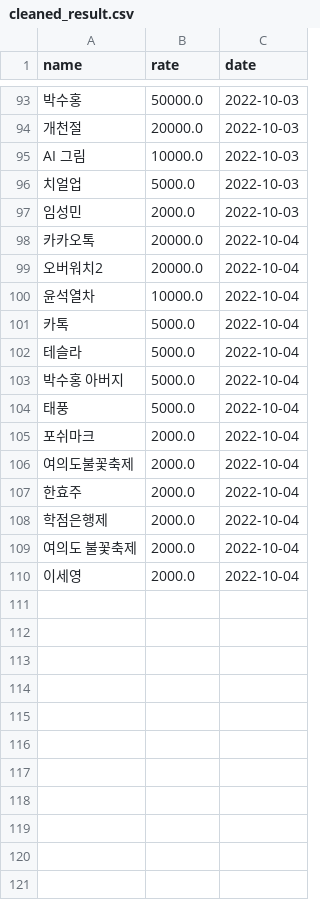
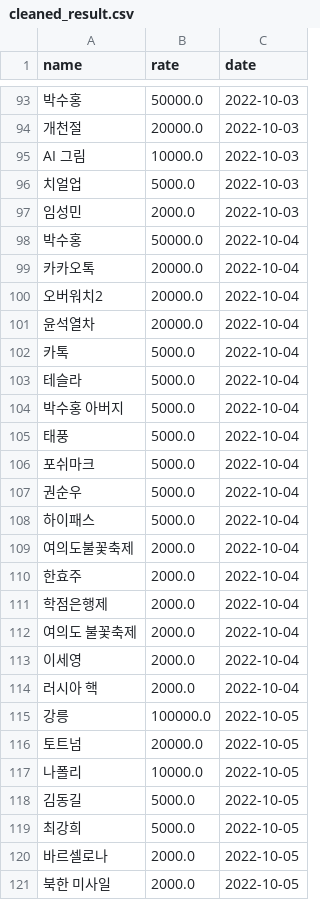
Before and after one commit to potion-jack/daily_google_trend, a CSV file: crwals/cleaned_result.csv, drawn as a sheet; only a part is shown, gaps mark what is left out.

```diff
--- a/crwals/cleaned_result.csv
+++ b/crwals/cleaned_result.csv
@@ -97,5 +97,6 @@ AI 그림,10000.0,2022-10-03
 임성민,2000.0,2022-10-03
+박수홍,50000.0,2022-10-04
 카카오톡,20000.0,2022-10-04
 오버워치2,20000.0,2022-10-04
-윤석열차,10000.0,2022-10-04
+윤석열차,20000.0,2022-10-04
 카톡,5000.0,2022-10-04
@@ -104,3 +105,5 @@ AI 그림,10000.0,2022-10-03
 태풍,5000.0,2022-10-04
-포쉬마크,2000.0,2022-10-04
+포쉬마크,5000.0,2022-10-04
+권순우,5000.0,2022-10-04
+하이패스,5000.0,2022-10-04
 여의도불꽃축제,2000.0,2022-10-04
@@ -110 +113,9 @@ AI 그림,10000.0,2022-10-03
 이세영,2000.0,2022-10-04
+러시아 핵,2000.0,2022-10-04
+강릉,100000.0,2022-10-05
+토트넘,20000.0,2022-10-05
+나폴리,10000.0,2022-10-05
+김동길,5000.0,2022-10-05
+최강희,5000.0,2022-10-05
+바르셀로나,2000.0,2022-10-05
+북한 미사일,2000.0,2022-10-05
```
Also changed, not shown: crwals/result.csv.
